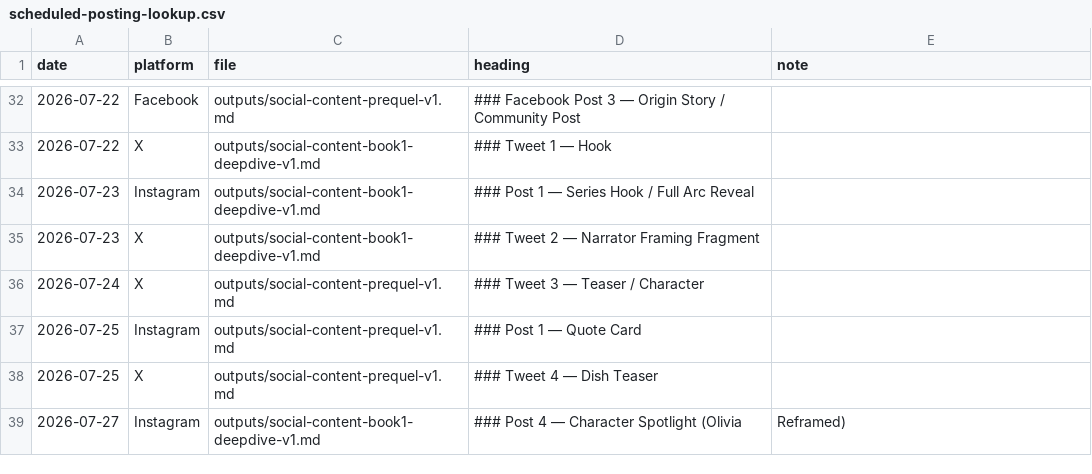
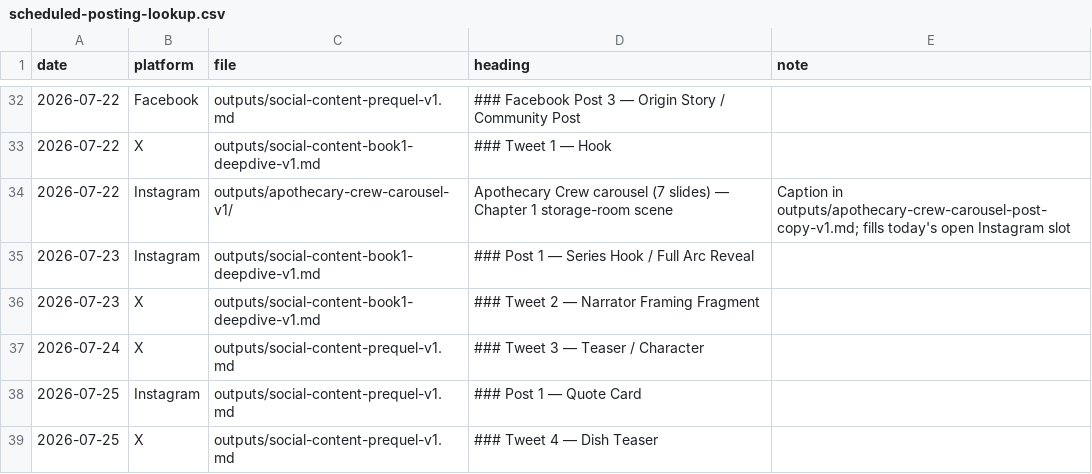
Before and after one commit to richburglejohn-dotcom/publishing-team, a CSV file: outputs/scheduled-posting-lookup.csv, drawn as a sheet; only a part is shown, gaps mark what is left out; the shorter side is filled out with more unchanged rows; the diff names each change by its address in the sheet, - before the commit and + after, or states it on an @@ line.

```diff
--- a/outputs/scheduled-posting-lookup.csv
+++ b/outputs/scheduled-posting-lookup.csv
+row 34: 2026-07-22 | Instagram | outputs/apothecary-crew-carousel-v1/ | Apothecary Crew carousel (7 slides) — Chapter 1 storage-room scene | Caption in outputs/apothecary-crew-carousel-post-copy-v1.md; fills today's open Instagram slot
```
Also changed, not shown: 8 other files.
